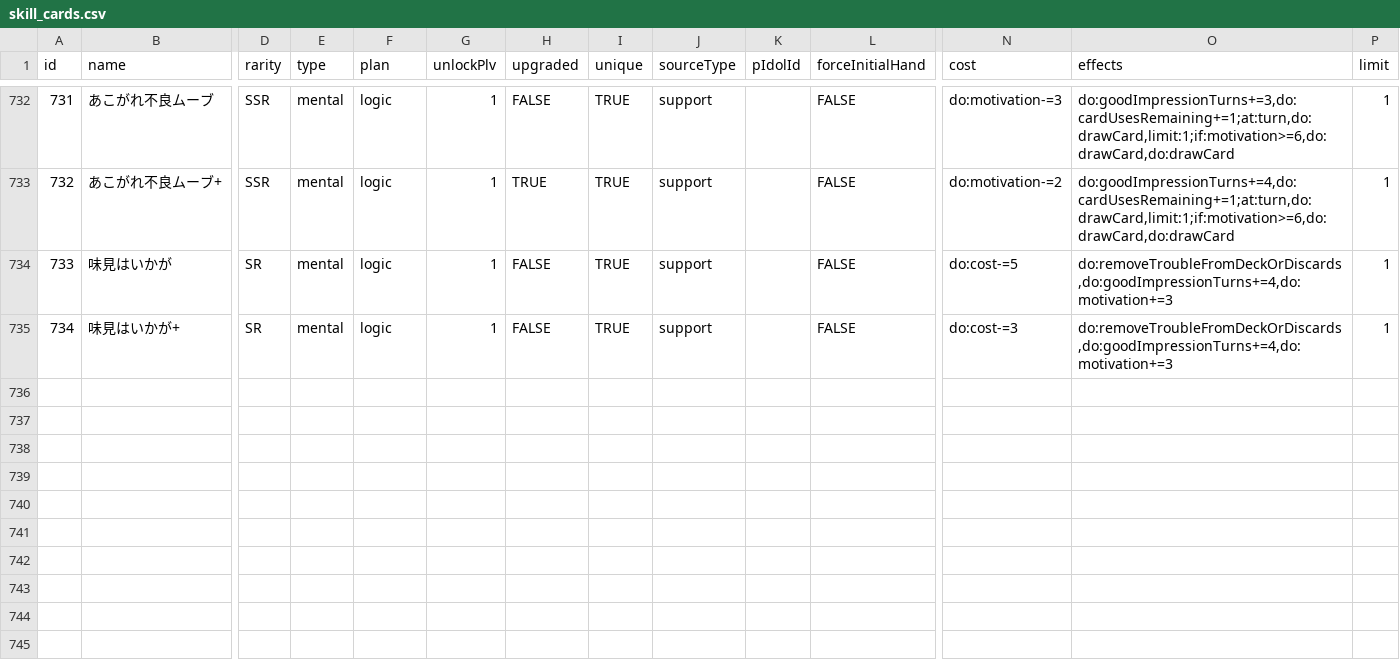
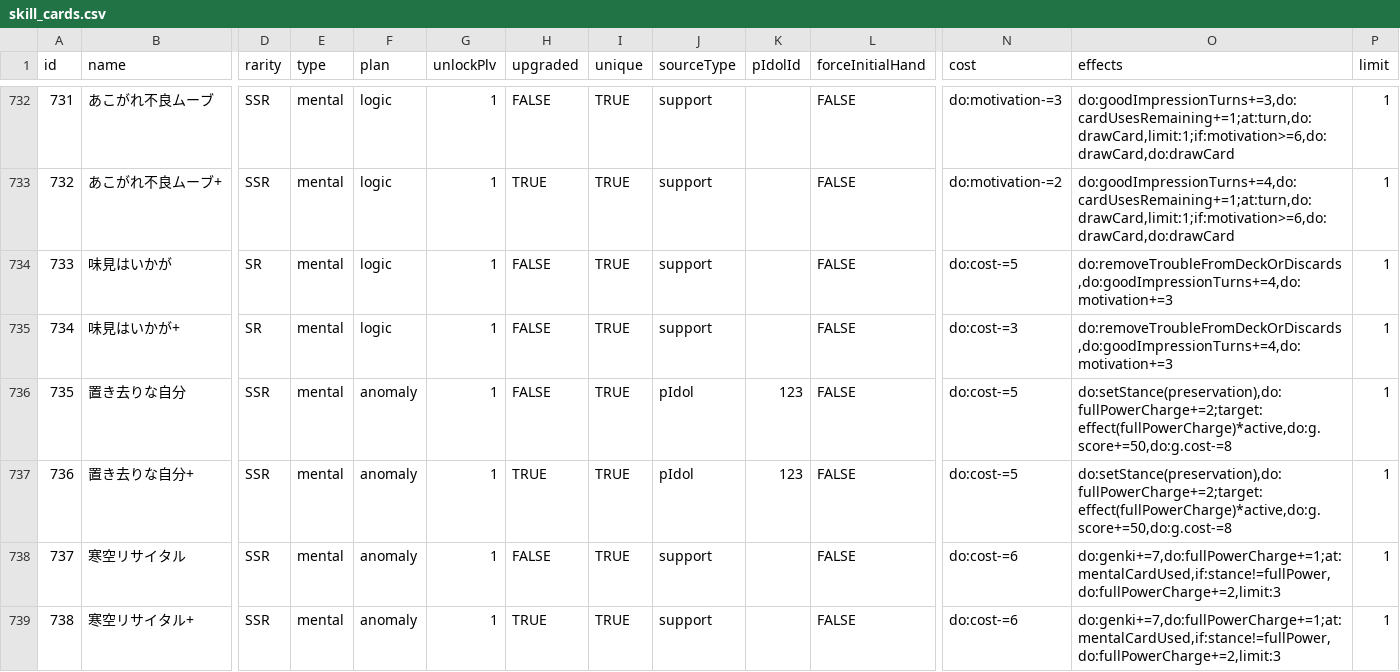
Before and after one commit to unoeins/gakumas-tools, a CSV file: packages/gakumas-data/csv/skill_cards.csv, drawn as a sheet; only a part is shown, gaps mark what is left out; rows hold the shown columns only; the diff names each change by its address in the sheet, - before the commit and + after, or states it on an @@ line.

```diff
--- a/packages/gakumas-data/csv/skill_cards.csv
+++ b/packages/gakumas-data/csv/skill_cards.csv
+row 736: 735 | 置き去りな自分 | SSR | mental | anomaly | 1 | FALSE | TRUE | pIdol | 123 | FALSE | do:cost-=5 | do:setStance(preservation),do:fullPowerCharge+=2;target:effect(fullPowerCharge)*active,do:g.score+=50,do:g.cost-=8 | 1
+row 737: 736 | 置き去りな自分+ | SSR | mental | anomaly | 1 | TRUE | TRUE | pIdol | 123 | FALSE | do:cost-=5 | do:setStance(preservation),do:fullPowerCharge+=2;target:effect(fullPowerCharge)*active,do:g.score+=50,do:g.cost-=8 | 1
+row 738: 737 | 寒空リサイタル | SSR | mental | anomaly | 1 | FALSE | TRUE | support |  | FALSE | do:cost-=6 | do:genki+=7,do:fullPowerCharge+=1;at:mentalCardUsed,if:stance!=fullPower,do:fullPowerCharge+=2,limit:3 | 1
+row 739: 738 | 寒空リサイタル+ | SSR | mental | anomaly | 1 | TRUE | TRUE | support |  | FALSE | do:cost-=6 | do:genki+=7,do:fullPowerCharge+=1;at:mentalCardUsed,if:stance!=fullPower,do:fullPowerCharge+=2,limit:3 | 1
```
Also changed, not shown: packages/gakumas-data/csv/p_items.csv, 20 other files.
